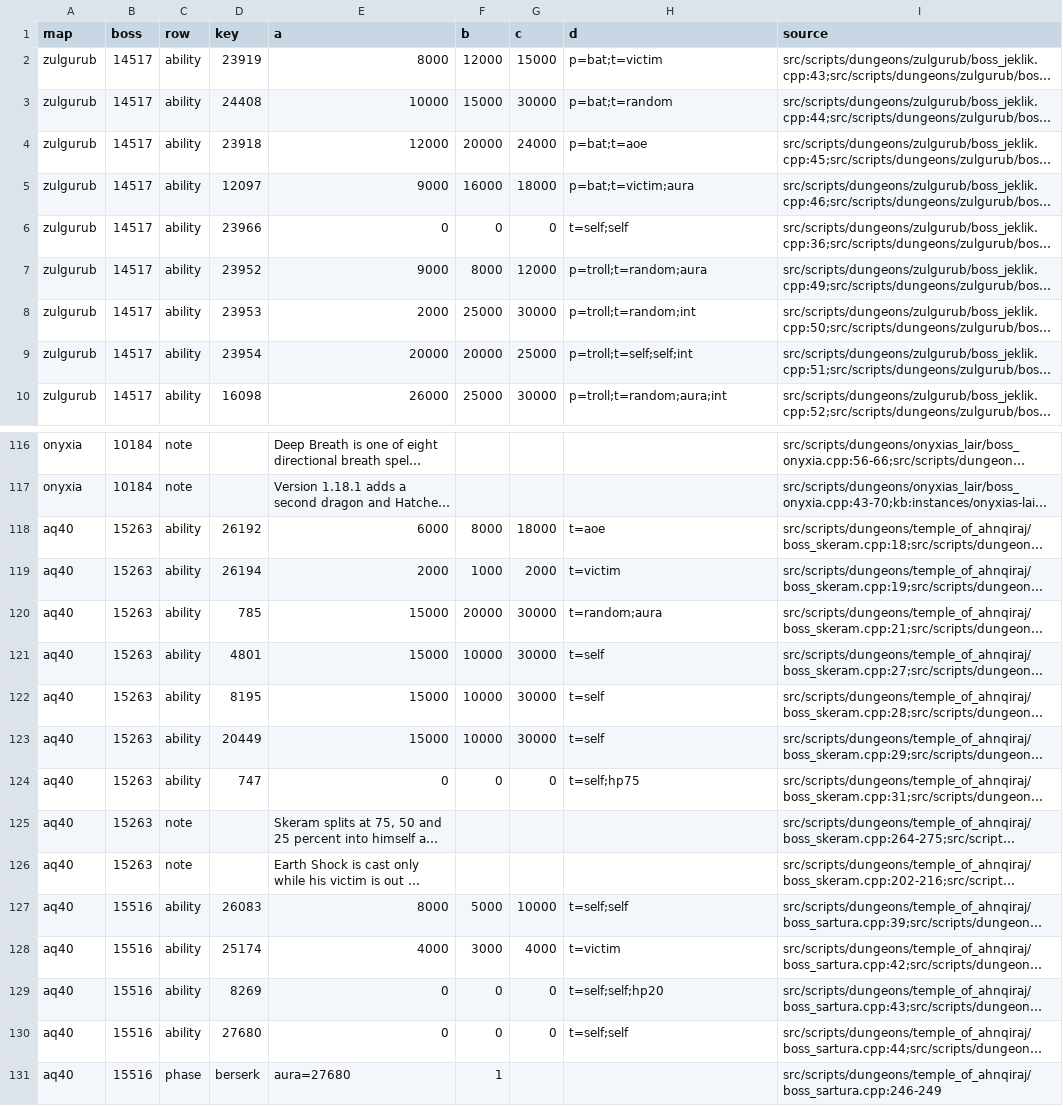
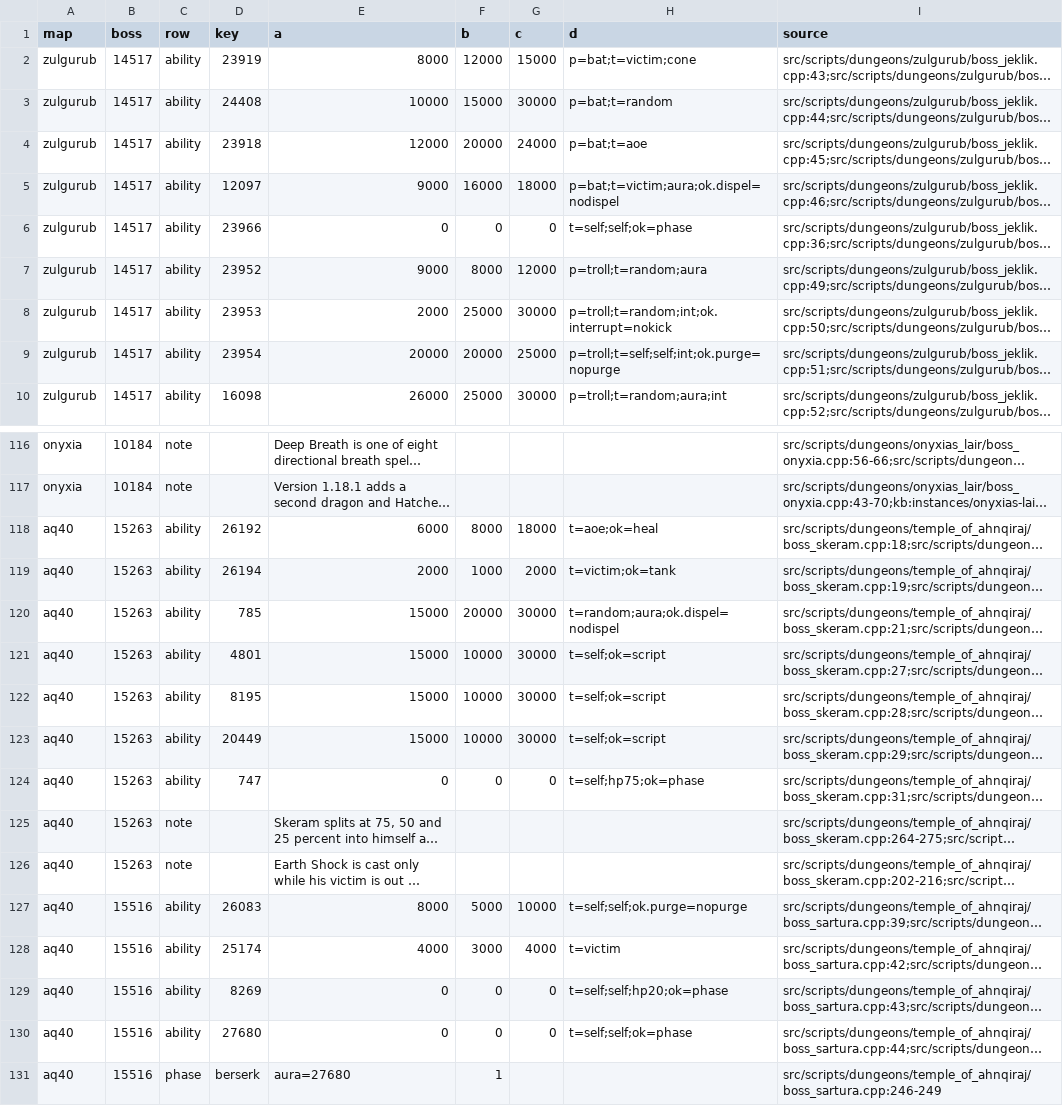
Before and after one commit to pjerra/TortoiseBots, a CSV file: data/boss/boss_abilities.csv, drawn as a sheet; only a part is shown, gaps mark what is left out; long unchanged cells end in …; the diff covers the shown part only; the diff names each change by its address in the sheet, - before the commit and + after, or states it on an @@ line.

Commit message:
Dashboard: classify each boss ability's coverage need
Cone and tail flags from the spell targets and the scripts; ok=tank, ok=phase, ok=script and ok=heal where the cited line or spell_template shows it; ok.interrupt=nokick, ok.dispel=nodispel and ok.purge=nopurge from spell_template. Adds Onyxia's Wing Buffet front and Fireball resist answers.

```diff
--- a/data/boss/boss_abilities.csv
+++ b/data/boss/boss_abilities.csv
-H2 (d): p=bat;t=victim
+H2 (d): p=bat;t=victim;cone
-H5 (d): p=bat;t=victim;aura
+H5 (d): p=bat;t=victim;aura;ok.dispel=nodispel
-H6 (d): t=self;self
+H6 (d): t=self;self;ok=phase
-H8 (d): p=troll;t=random;int
+H8 (d): p=troll;t=random;int;ok.interrupt=nokick
-H9 (d): p=troll;t=self;self;int
+H9 (d): p=troll;t=self;self;int;ok.purge=nopurge
-H118 (d): t=aoe
+H118 (d): t=aoe;ok=heal
-H119 (d): t=victim
+H119 (d): t=victim;ok=tank
-H120 (d): t=random;aura
+H120 (d): t=random;aura;ok.dispel=nodispel
-H121:H123 (d): t=self
+H121:H123 (d): t=self;ok=script
-H124 (d): t=self;hp75
+H124 (d): t=self;hp75;ok=phase
-H127 (d): t=self;self
+H127 (d): t=self;self;ok.purge=nopurge
-H129 (d): t=self;self;hp20
+H129 (d): t=self;self;hp20;ok=phase
-H130 (d): t=self;self
+H130 (d): t=self;self;ok=phase
```
Also changed, not shown: 46 edited cells elsewhere in this file, data/boss/code_answers.csv, 1 other file.
